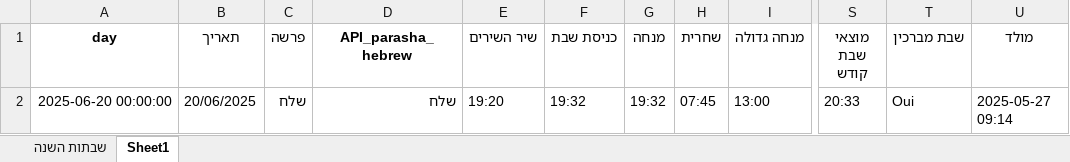
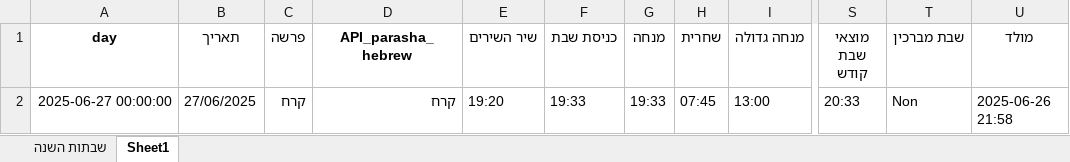
Before and after one commit to pilou73/horaires-shabbat, an Excel workbook: output/horaires_shabbat.xlsx, sheet Sheet1, drawn as a sheet; only a part is shown, gaps mark what is left out; values as stored, in another font and other column widths than the file's, no borders; the diff names each change by its address in the sheet, - before the commit and + after, or states it on an @@ line.

```diff
--- a/output/horaires_shabbat.xlsx (sheet Sheet1)
+++ b/output/horaires_shabbat.xlsx (sheet Sheet1)
-A2 (day): 2025-06-20 00:00:00
+A2 (day): 2025-06-27 00:00:00
-B2 (תאריך): 20/06/2025
+B2 (תאריך): 27/06/2025
-C2 (פרשה): שלח
+C2 (פרשה): קרח
-D2 (API_parasha_hebrew): שלח
+D2 (API_parasha_hebrew): קרח
-F2 (כניסת שבת): 19:32
+F2 (כניסת שבת): 19:33
-G2 (מנחה): 19:32
+G2 (מנחה): 19:33
-T2 (שבת מברכין): Oui
+T2 (שבת מברכין): Non
-U2 (מולד): 2025-05-27 09:14
+U2 (מולד): 2025-06-26 21:58
```
Also changed, not shown: 6 other files.
